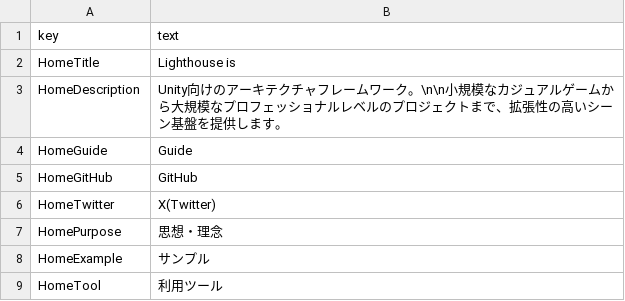
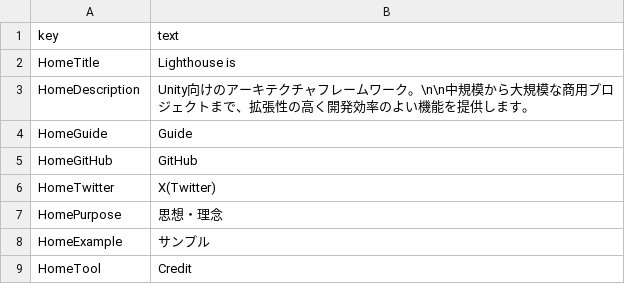
Before and after one commit to lisearcheleeds/LighthouseSample, a TSV file: Client/Assets/StreamingAssets/TextTables/SceneHome.ja.tsv, drawn as a sheet.

```diff
--- a/Client/Assets/StreamingAssets/TextTables/SceneHome.ja.tsv
+++ b/Client/Assets/StreamingAssets/TextTables/SceneHome.ja.tsv
@@ -2,3 +2,3 @@
 HomeTitle	Lighthouse is
-HomeDescription	Unity向けのアーキテクチャフレームワーク。\n\n小規模なカジュアルゲームから大規模なプロフェッショナルレベルのプロジェクトまで、拡張性の高いシーン基盤を提供します。
+HomeDescription	Unity向けのアーキテクチャフレームワーク。\n\n中規模から大規模な商用プロジェクトまで、拡張性の高く開発効率のよい機能を提供します。
 HomeGuide	Guide
@@ -8,2 +8,2 @@ HomePurpose	思想・理念
 HomeExample	サンプル
-HomeTool	利用ツール
+HomeTool	Credit
```
Also changed, not shown: Client/Assets/StreamingAssets/TextTables/SceneHome.en.tsv, 18 other files.
